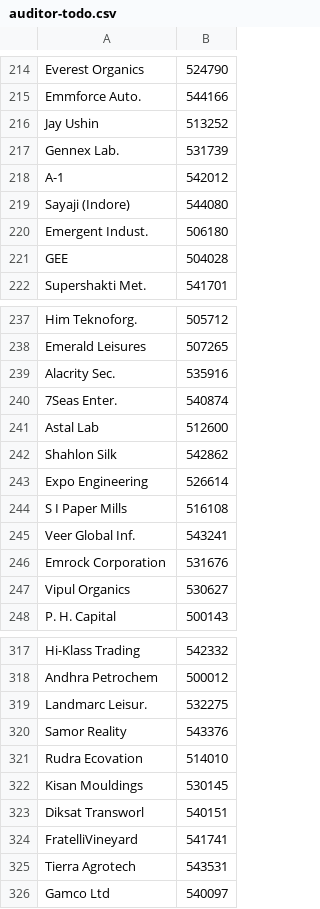
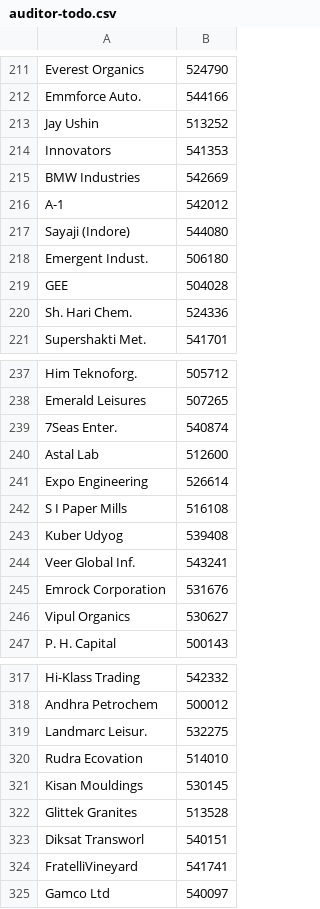
Before and after one commit to ceekay-munshot/glow-screener, a CSV file: public/data/auditor-todo.csv, drawn as a sheet; only a part is shown, gaps mark what is left out; the diff covers the shown part only.

```diff
--- a/public/data/auditor-todo.csv
+++ b/public/data/auditor-todo.csv
@@ -216,3 +213,4 @@ Emmforce Auto., 544166
 Jay Ushin, 513252
-Gennex Lab., 531739
+Innovators, 541353
+BMW Industries, 542669
 A-1, 542012
@@ -221,2 +219,3 @@ Emergent Indust., 506180
 GEE, 504028
+Sh. Hari Chem., 524336
 Supershakti Met., 541701
@@ -238,8 +238,7 @@ Him Teknoforg., 505712
 Emerald Leisures, 507265
-Alacrity Sec., 535916
 7Seas Enter., 540874
 Astal Lab, 512600
-Shahlon Silk, 542862
 Expo Engineering, 526614
 S I Paper Mills, 516108
+Kuber Udyog, 539408
 Veer Global Inf., 543241
@@ -319,8 +319,7 @@ Andhra Petrochem, 500012
 Landmarc Leisur., 532275
-Samor Reality, 543376
 Rudra Ecovation, 514010
 Kisan Mouldings, 530145
+Glittek Granites, 513528
 Diksat Transworl, 540151
 FratelliVineyard, 541741
-Tierra Agrotech, 543531
 Gamco Ltd, 540097
```
Also changed, not shown: 12 added rows, 12 removed rows, 1 moved row and 3 edited cells elsewhere in this file.
